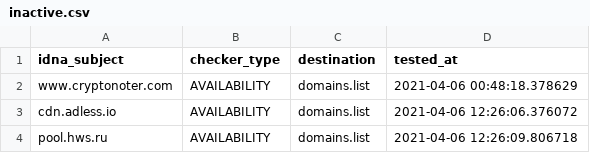
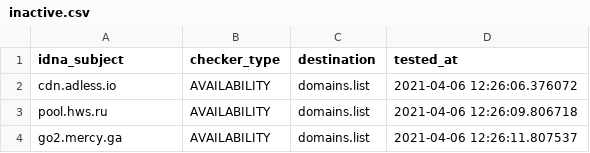
Before and after one commit to Ultimate-Hosts-Blacklist/adblock-nocoin-list, a CSV file: .pyfunceble/inactive.csv, drawn as a sheet; only a part is shown; the shorter side is filled out with more unchanged rows; the diff names each change by its address in the sheet, - before the commit and + after, or states it on an @@ line.

```diff
--- a/.pyfunceble/inactive.csv
+++ b/.pyfunceble/inactive.csv
-row 2: www.cryptonoter.com | AVAILABILITY | domains.list | 2021-04-06 00:48:18.378629
```
Also changed, not shown: 11 other files.
